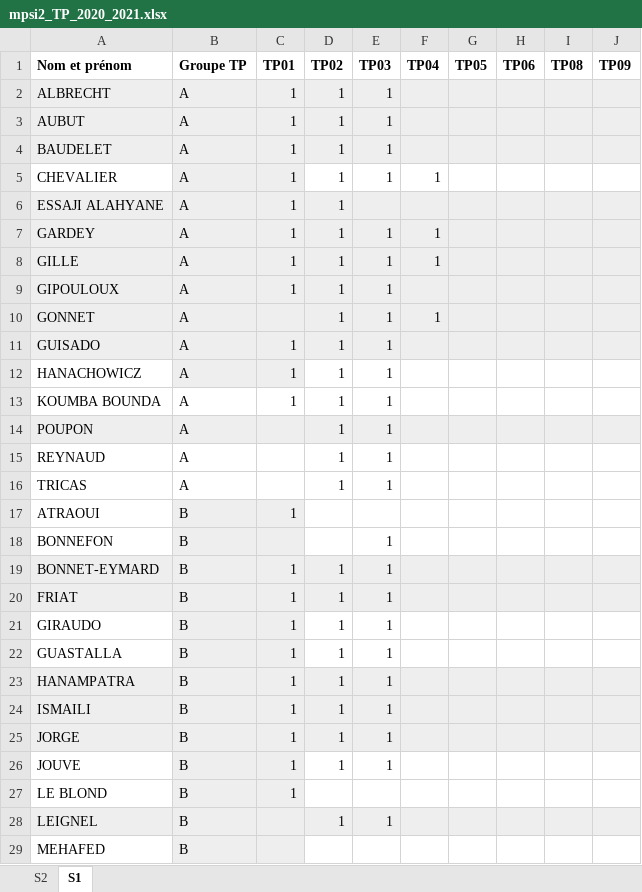
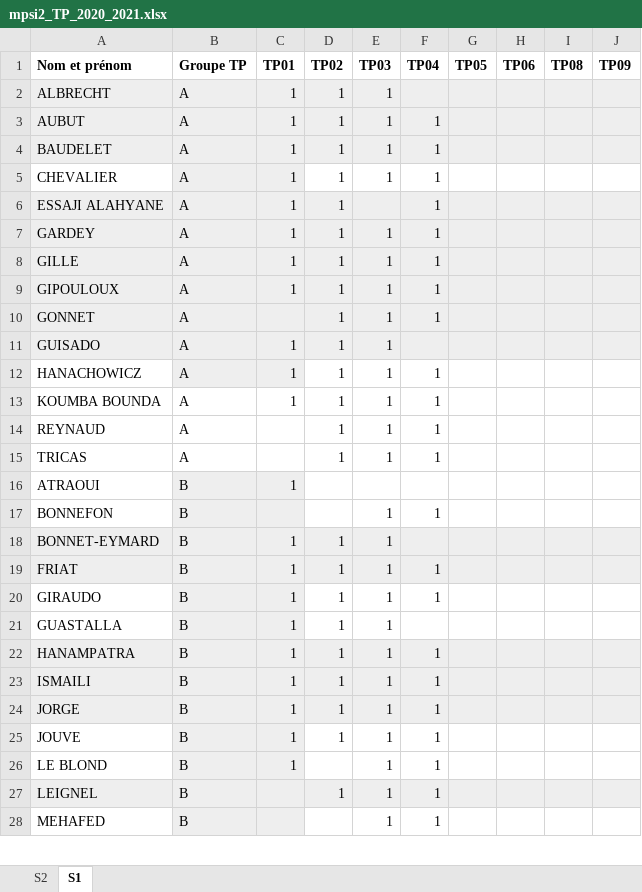
Before and after one commit to xpessoles/Informatique_MPSI, an Excel workbook: mpsi2_TP_2020_2021.xlsx, sheet S1, drawn as a sheet; only a part is shown; values as stored, in another font and other column widths than the file's, no borders; removed rows and columns are numbered as before the commit, all else as after; the diff covers the shown part only; the diff names each change by its address in the sheet, - before the commit and + after, or states it on an @@ line.

```diff
--- a/mpsi2_TP_2020_2021.xlsx (sheet S1)
+++ b/mpsi2_TP_2020_2021.xlsx (sheet S1)
-F3:F4 (TP04): (empty)
+F3:F4 (TP04): 1
-F6 (TP04): (empty)
+F6 (TP04): 1
-F9 (TP04): (empty)
+F9 (TP04): 1
-F12:F13 (TP04): (empty)
+F12:F13 (TP04): 1
-row 14: POUPON | A |  | 1 | 1
-F14:F15 (TP04): (empty)
+F14:F15 (TP04): 1
-F17 (TP04): (empty)
+F17 (TP04): 1
-F19:F20 (TP04): (empty)
+F19:F20 (TP04): 1
-F22:F28 (TP04): (empty)
+F22:F28 (TP04): 1
-E26 (TP03): (empty)
+E26 (TP03): 1
-E28 (TP03): (empty)
+E28 (TP03): 1
```
Also changed, not shown: 2 edited cells elsewhere in this sheet, inventaire_exos.xlsx, progression_2020_2021_IPT_MPSI.xlsx, 19 other files.
